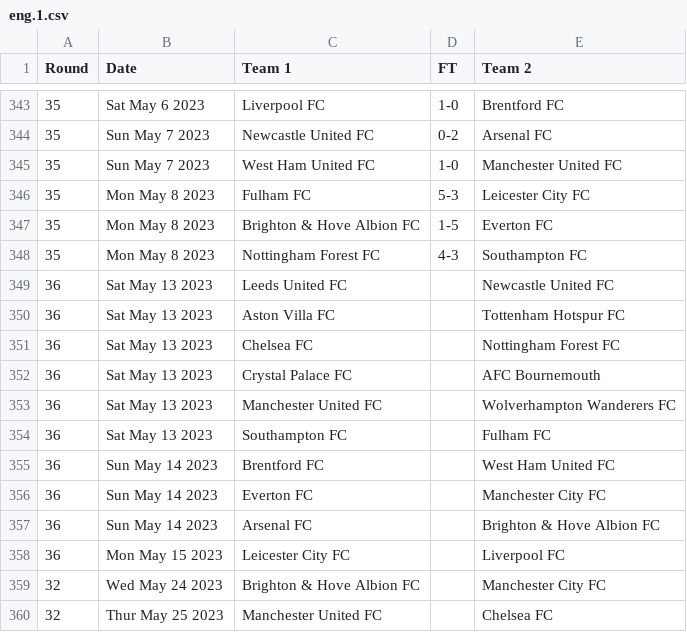
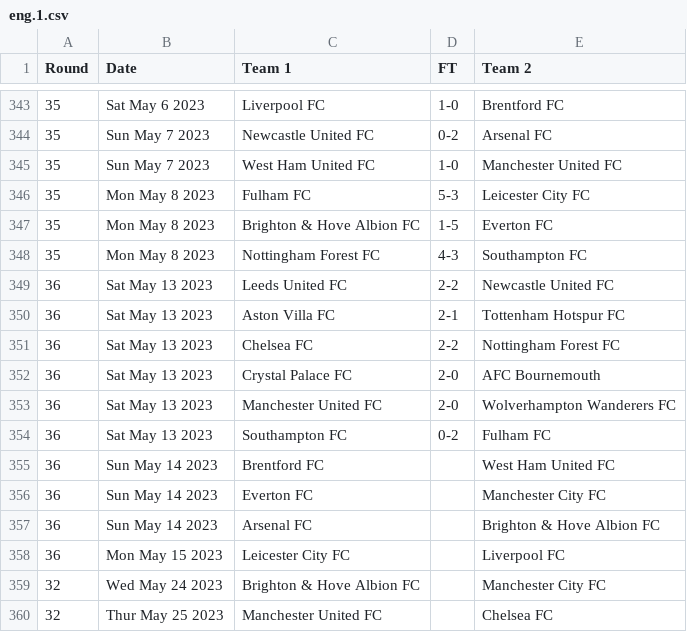
Before and after one commit to nickfraser/england, a CSV file: 2020s/2022-23/eng.1.csv, drawn as a sheet; only a part is shown, gaps mark what is left out.

Commit message:
[2022-23] Added round 36 results up-to 2023/05/13

```diff
--- a/2020s/2022-23/eng.1.csv
+++ b/2020s/2022-23/eng.1.csv
@@ -348,8 +348,8 @@ Round,Date,Team 1,FT,Team 2
 35,Mon May 8 2023,Nottingham Forest FC,4-3,Southampton FC
-36,Sat May 13 2023,Leeds United FC,,Newcastle United FC
-36,Sat May 13 2023,Aston Villa FC,,Tottenham Hotspur FC
-36,Sat May 13 2023,Chelsea FC,,Nottingham Forest FC
-36,Sat May 13 2023,Crystal Palace FC,,AFC Bournemouth
-36,Sat May 13 2023,Manchester United FC,,Wolverhampton Wanderers FC
-36,Sat May 13 2023,Southampton FC,,Fulham FC
+36,Sat May 13 2023,Leeds United FC,2-2,Newcastle United FC
+36,Sat May 13 2023,Aston Villa FC,2-1,Tottenham Hotspur FC
+36,Sat May 13 2023,Chelsea FC,2-2,Nottingham Forest FC
+36,Sat May 13 2023,Crystal Palace FC,2-0,AFC Bournemouth
+36,Sat May 13 2023,Manchester United FC,2-0,Wolverhampton Wanderers FC
+36,Sat May 13 2023,Southampton FC,0-2,Fulham FC
 36,Sun May 14 2023,Brentford FC,,West Ham United FC
```
